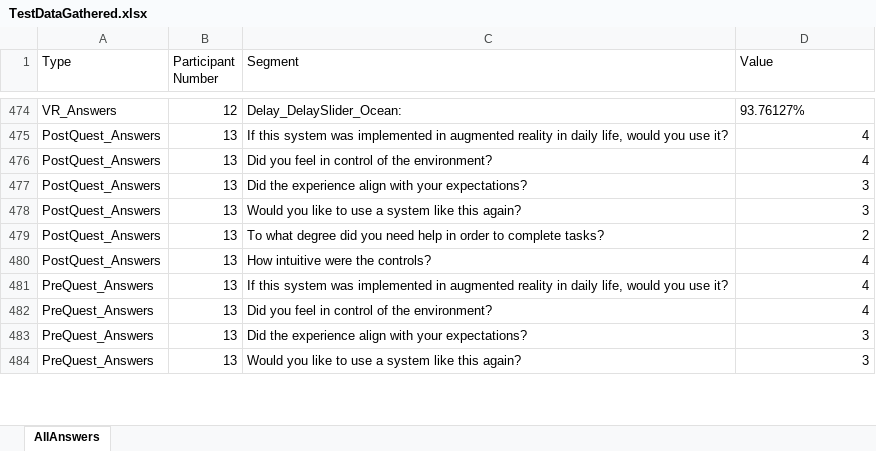
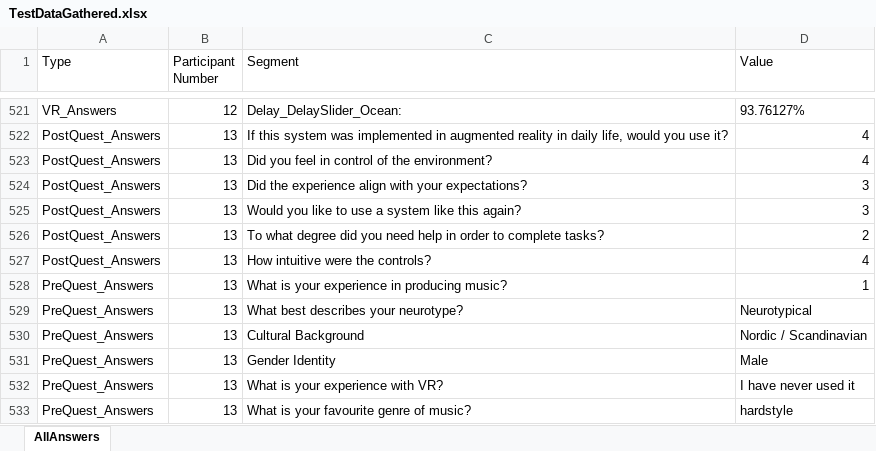
Before and after one commit to ZippyGorilla/NeuroverseG2, an Excel workbook: Test Data/TestDataGathered.xlsx, sheet AllAnswers, drawn as a sheet; only a part is shown, gaps mark what is left out; values as stored, in another font and other column widths than the file's, no borders; table styles not drawn; addresses are those after the commit; the diff covers the shown part only; the diff names each change by its address in the sheet, - before the commit and + after, or states it on an @@ line.

```diff
--- a/Test Data/TestDataGathered.xlsx (sheet AllAnswers)
+++ b/Test Data/TestDataGathered.xlsx (sheet AllAnswers)
-C528 (Segment): If this system was implemented in augmented reality in daily life, would you use it?
+C528 (Segment): What is your experience in producing music?
-D528 (Value): 4
+D528 (Value): 1
-C529 (Segment): Did you feel in control of the environment?
+C529 (Segment): What best describes your neurotype?
-D529 (Value): 4
+D529 (Value): Neurotypical
+row 530: PreQuest_Answers | 13 | Cultural Background | Nordic / Scandinavian
+row 531: PreQuest_Answers | 13 | Gender Identity | Male
-C532 (Segment): Did the experience align with your expectations?
+C532 (Segment): What is your experience with VR?
-D532 (Value): 3
+D532 (Value): I have never used it
-C533 (Segment): Would you like to use a system like this again?
+C533 (Segment): What is your favourite genre of music?
-D533 (Value): 3
+D533 (Value): hardstyle
```
Also changed, not shown: 106 added rows, 2 removed rows and 261 edited cells elsewhere in this sheet.
